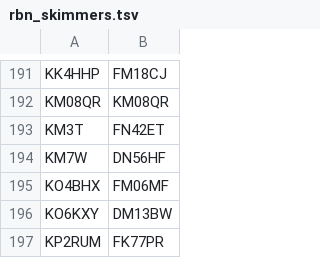
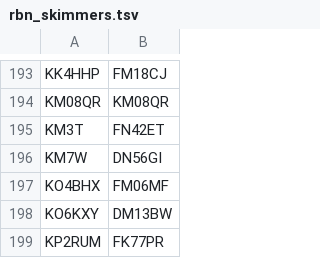
Before and after one commit to dacrhu/dx-cluster-desktop, a TSV file: src-tauri/resources/rbn_skimmers.tsv, drawn as a sheet; only a part is shown, gaps mark what is left out; the diff covers the shown part only.

```diff
--- a/src-tauri/resources/rbn_skimmers.tsv
+++ b/src-tauri/resources/rbn_skimmers.tsv
@@ -193,3 +195,3 @@ KM08QR	KM08QR
 KM3T	FN42ET
-KM7W	DN56HF
+KM7W	DN56GI
 KO4BHX	FM06MF
```
Also changed, not shown: 4 added rows and 1 edited cell elsewhere in this file, 2 other files.
